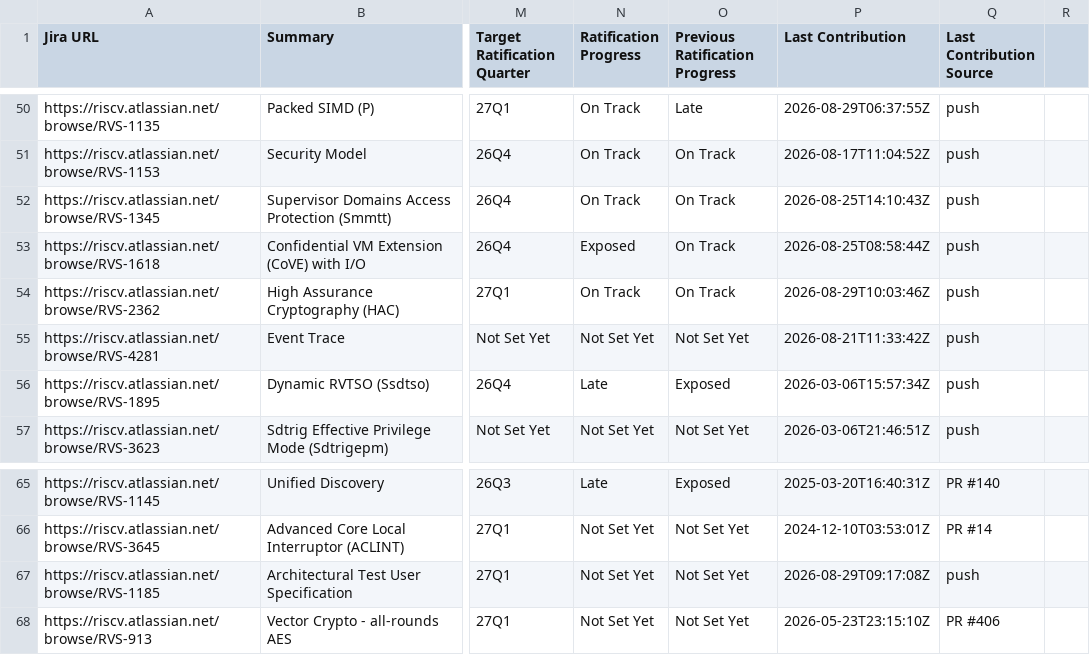
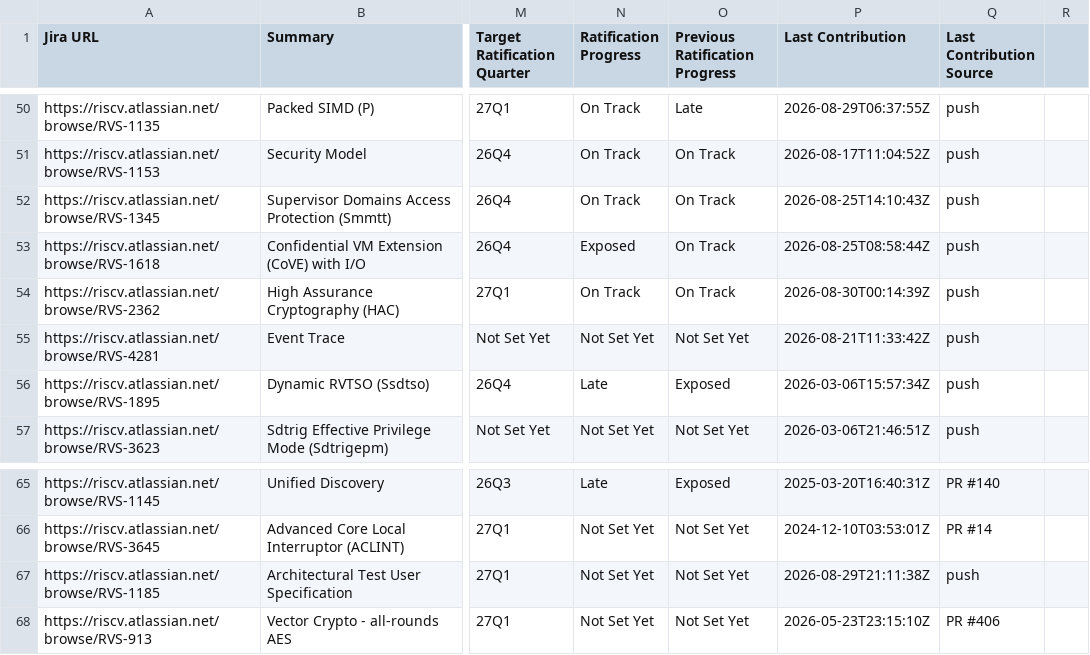
Before and after one commit to riscv/adm-spec-dashboard, a CSV file: web-ui/public/latest.csv, drawn as a sheet; only a part is shown, gaps mark what is left out; the diff names each change by its address in the sheet, - before the commit and + after, or states it on an @@ line.

```diff
--- a/web-ui/public/latest.csv
+++ b/web-ui/public/latest.csv
-P54 (Last Contribution): 2026-08-29T10:03:46Z
+P54 (Last Contribution): 2026-08-30T00:14:39Z
-P67 (Last Contribution): 2026-08-29T09:17:08Z
+P67 (Last Contribution): 2026-08-29T21:11:38Z
```
Also changed, not shown: 1 other file.
